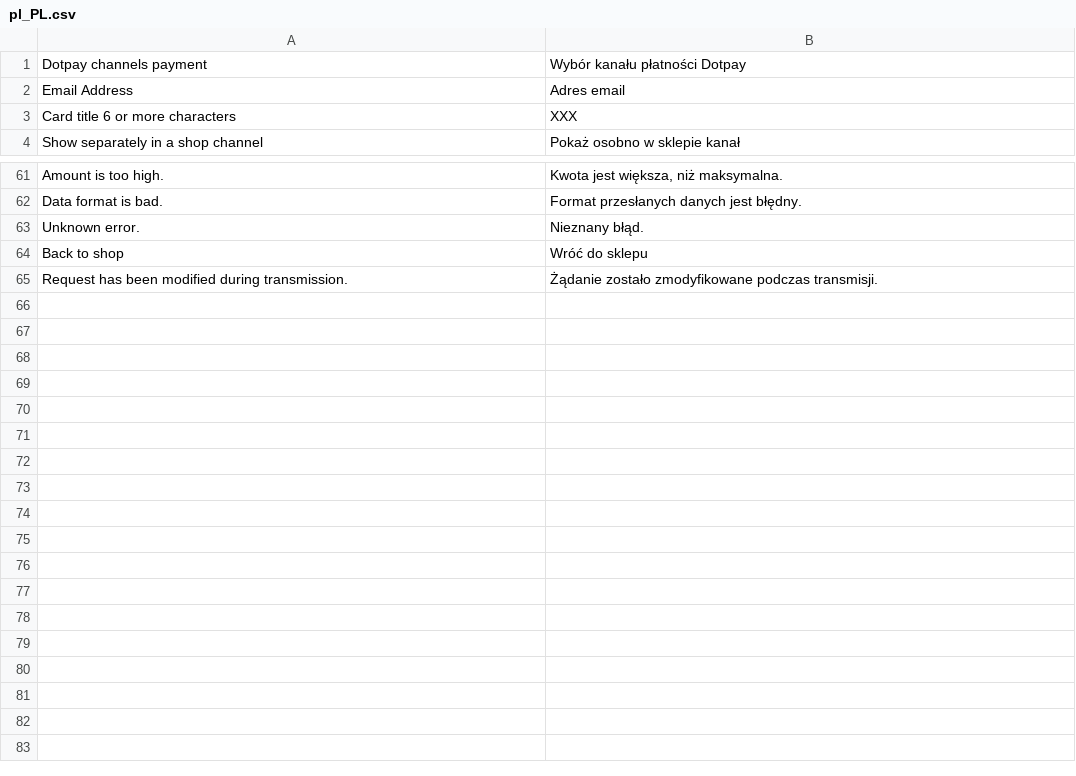
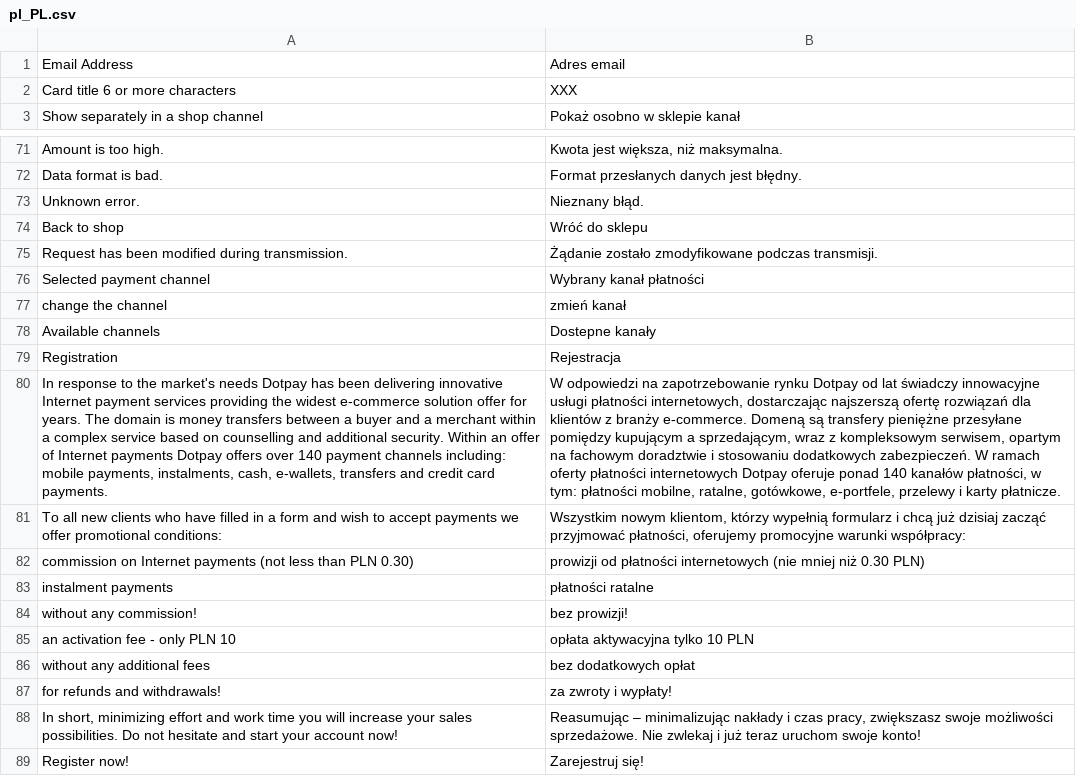
Before and after one commit to dotpay/Magento2, a CSV file: i18n/pl_PL.csv, drawn as a sheet; only a part is shown, gaps mark what is left out; removed rows and columns are numbered as before the commit, all else as after; the diff covers the shown part only; the diff names each change by its address in the sheet, - before the commit and + after, or states it on an @@ line.

```diff
--- a/i18n/pl_PL.csv
+++ b/i18n/pl_PL.csv
-row 1: Dotpay channels payment | Wybór kanału płatności Dotpay
+row 76: Selected payment channel | Wybrany kanał płatności
+row 77: change the channel | zmień kanał
+row 78: Available channels | Dostepne kanały
+row 79: Registration | Rejestracja
+row 80: In response to the market's needs Dotpay has been delivering innovative Internet payment services providing the widest e-commerce solution offer for years. The domain is money transfers between a buyer and a merchant within a complex service based on counselling and additional security. Within an offer of Internet payments Dotpay offers over 140 payment channels including: mobile payments, instalments, cash, e-wallets, transfers and credit card payments. | W odpowiedzi na zapotrzebowanie rynku Dotpay od lat świadczy innowacyjne usługi płatności internetowych, dostarczając najszerszą ofertę rozwiązań dla klientów z branży e-commerce. Domeną są transfery pieniężne przesyłane pomiędzy kupującym a sprzedającym, wraz z kompleksowym serwisem, opartym na fachowym doradztwie i stosowaniu dodatkowych zabezpieczeń. W ramach oferty płatności internetowych Dotpay oferuje ponad 140 kanałów płatności, w tym: płatności mobilne, ratalne, gotówkowe, e-portfele, przelewy i karty płatnicze.
+row 81: To all new clients who have filled in a form and wish to accept payments we offer promotional conditions: | Wszystkim nowym klientom, którzy wypełnią formularz i chcą już dzisiaj zacząć przyjmować płatności, oferujemy promocyjne warunki współpracy:
+row 82: commission on Internet payments (not less than PLN 0.30) | prowizji od płatności internetowych (nie mniej niż 0.30 PLN)
+row 83: instalment payments | płatności ratalne
+row 84: without any commission! | bez prowizji!
+row 85: an activation fee - only PLN 10 | opłata aktywacyjna tylko 10 PLN
+row 86: without any additional fees | bez dodatkowych opłat
+row 87: for refunds and withdrawals! | za zwroty i wypłaty!
+row 88: In short, minimizing effort and work time you will increase your sales possibilities. Do not hesitate and start your account now! | Reasumując – minimalizując nakłady i czas pracy, zwiększasz swoje możliwości sprzedażowe. Nie zwlekaj i już teraz uruchom swoje konto!
+row 89: Register now! | Zarejestruj się!
```
Also changed, not shown: 11 added rows elsewhere in this file, i18n/en_US.csv, 15 other files.
